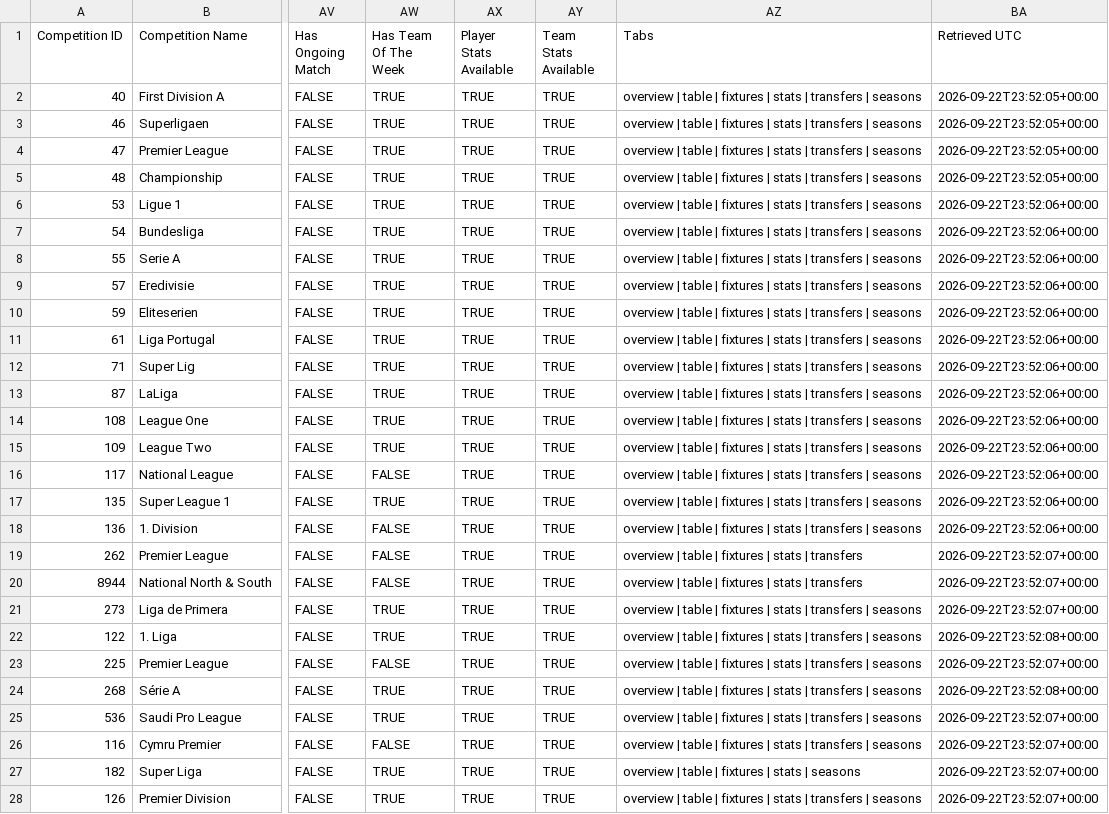
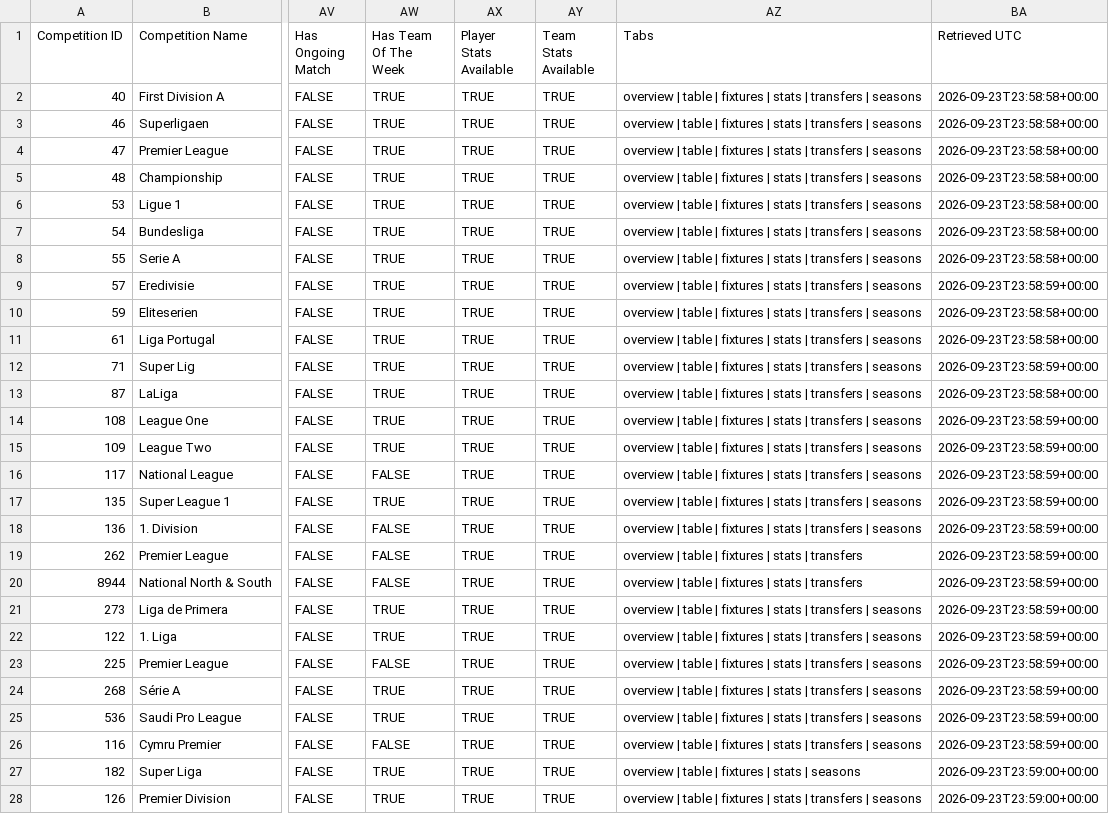
Before and after one commit to TimDenby161/AutoModel, a CSV file: automodel_competitions.csv, drawn as a sheet; only a part is shown, gaps mark what is left out; the diff covers the shown part only; the diff names each change by its address in the sheet, - before the commit and + after, or states it on an @@ line.

```diff
--- a/automodel_competitions.csv
+++ b/automodel_competitions.csv
-BA2:BA5 (Retrieved UTC): 2026-09-22T23:52:05+00:00
+BA2:BA5 (Retrieved UTC): 2026-09-23T23:58:58+00:00
-BA6:BA8 (Retrieved UTC): 2026-09-22T23:52:06+00:00
+BA6:BA8 (Retrieved UTC): 2026-09-23T23:58:58+00:00
-BA9 (Retrieved UTC): 2026-09-22T23:52:06+00:00
+BA9 (Retrieved UTC): 2026-09-23T23:58:59+00:00
-BA10:BA11 (Retrieved UTC): 2026-09-22T23:52:06+00:00
+BA10:BA11 (Retrieved UTC): 2026-09-23T23:58:58+00:00
-BA12 (Retrieved UTC): 2026-09-22T23:52:06+00:00
+BA12 (Retrieved UTC): 2026-09-23T23:58:59+00:00
-BA13 (Retrieved UTC): 2026-09-22T23:52:06+00:00
+BA13 (Retrieved UTC): 2026-09-23T23:58:58+00:00
-BA14:BA18 (Retrieved UTC): 2026-09-22T23:52:06+00:00
+BA14:BA18 (Retrieved UTC): 2026-09-23T23:58:59+00:00
-BA19:BA21 (Retrieved UTC): 2026-09-22T23:52:07+00:00
+BA19:BA21 (Retrieved UTC): 2026-09-23T23:58:59+00:00
-BA22 (Retrieved UTC): 2026-09-22T23:52:08+00:00
+BA22 (Retrieved UTC): 2026-09-23T23:58:59+00:00
-BA23 (Retrieved UTC): 2026-09-22T23:52:07+00:00
+BA23 (Retrieved UTC): 2026-09-23T23:58:59+00:00
-BA24 (Retrieved UTC): 2026-09-22T23:52:08+00:00
+BA24 (Retrieved UTC): 2026-09-23T23:58:59+00:00
-BA25:BA26 (Retrieved UTC): 2026-09-22T23:52:07+00:00
+BA25:BA26 (Retrieved UTC): 2026-09-23T23:58:59+00:00
-BA27:BA28 (Retrieved UTC): 2026-09-22T23:52:07+00:00
+BA27:BA28 (Retrieved UTC): 2026-09-23T23:59:00+00:00
```
Also changed, not shown: 114 edited cells elsewhere in this file, automodel_bets.csv, automodel_club_sync_errors.csv, 7 other files.
